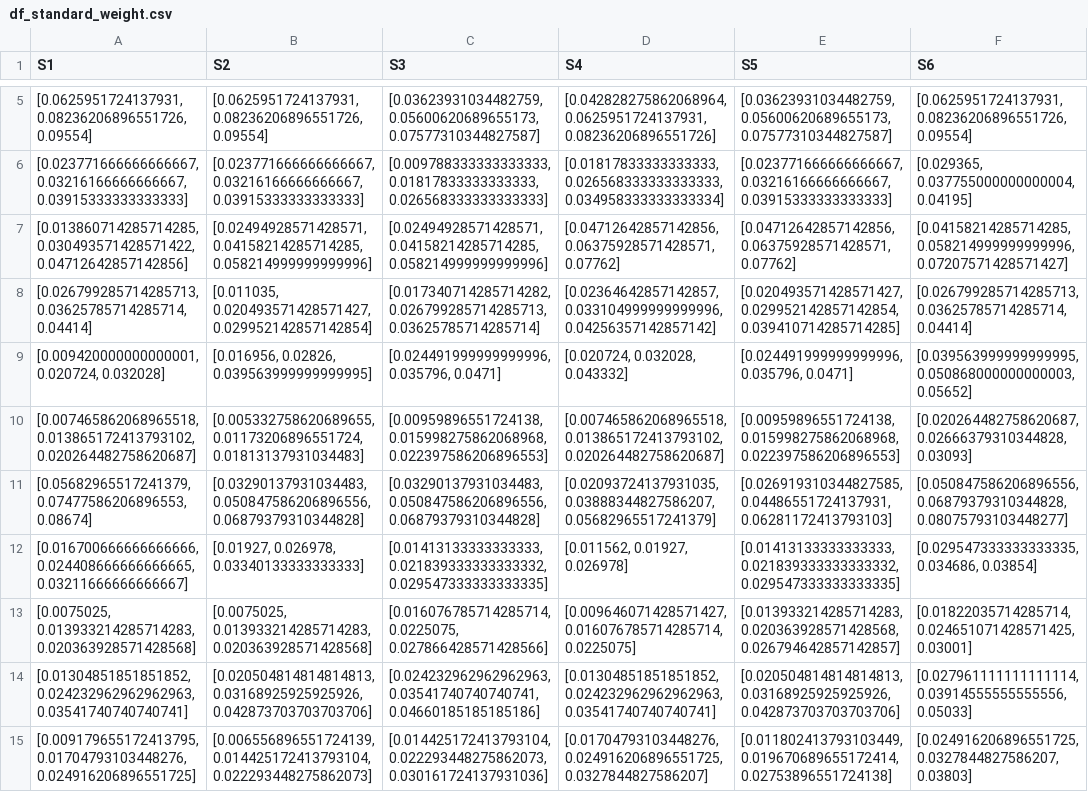
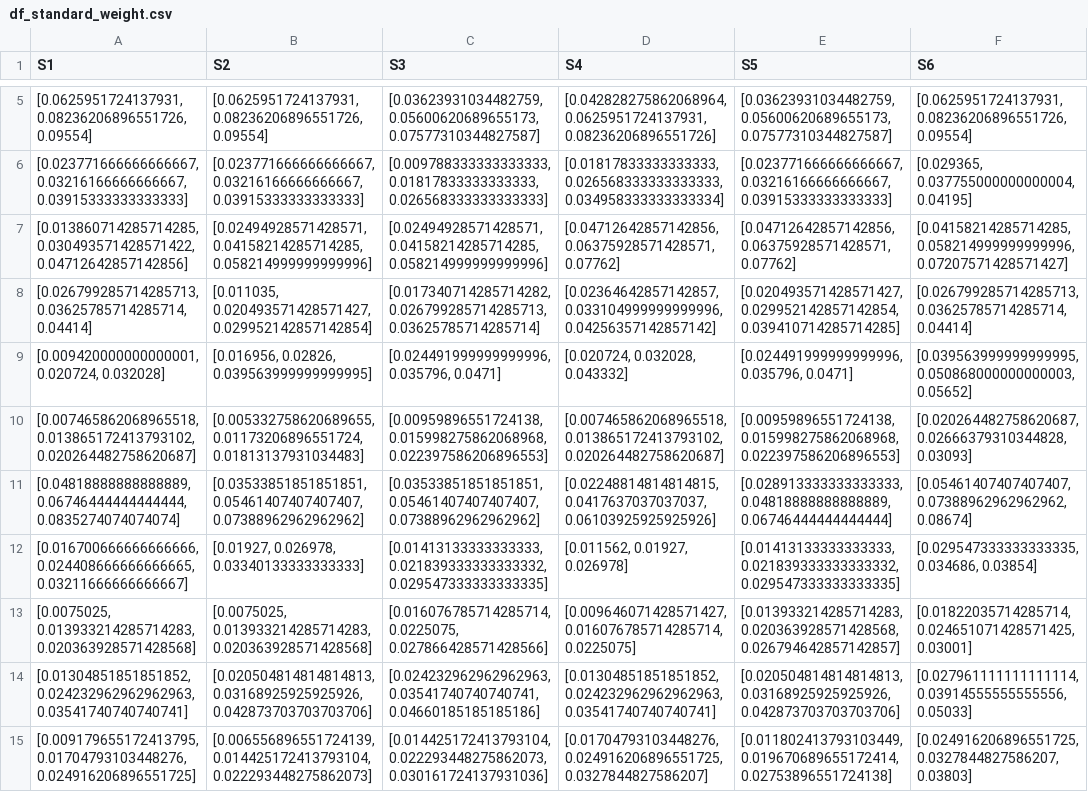
Before and after one commit to lcmd65/_modeling-fuzzy-anp-topsis, a CSV file: output/df_standard_weight.csv, drawn as a sheet; only a part is shown, gaps mark what is left out.

```diff
--- a/output/df_standard_weight.csv
+++ b/output/df_standard_weight.csv
@@ -10,3 +10,3 @@ S1,S2,S3,S4,S5,S6
 "[0.007465862068965518, 0.013865172413793102, 0.020264482758620687]","[0.005332758620689655, 0.01173206896551724, 0.01813137931034483]","[0.00959896551724138, 0.015998275862068968, 0.022397586206896553]","[0.007465862068965518, 0.013865172413793102, 0.020264482758620687]","[0.00959896551724138, 0.015998275862068968, 0.022397586206896553]","[0.020264482758620687, 0.02666379310344828, 0.03093]"
-"[0.05682965517241379, 0.07477586206896553, 0.08674]","[0.03290137931034483, 0.050847586206896556, 0.06879379310344828]","[0.03290137931034483, 0.050847586206896556, 0.06879379310344828]","[0.02093724137931035, 0.03888344827586207, 0.05682965517241379]","[0.026919310344827585, 0.04486551724137931, 0.06281172413793103]","[0.050847586206896556, 0.06879379310344828, 0.08075793103448277]"
+"[0.04818888888888889, 0.06746444444444444, 0.0835274074074074]","[0.03533851851851851, 0.05461407407407407, 0.07388962962962962]","[0.03533851851851851, 0.05461407407407407, 0.07388962962962962]","[0.02248814814814815, 0.0417637037037037, 0.06103925925925926]","[0.028913333333333333, 0.04818888888888889, 0.06746444444444444]","[0.05461407407407407, 0.07388962962962962, 0.08674]"
 "[0.016700666666666666, 0.024408666666666665, 0.03211666666666667]","[0.01927, 0.026978, 0.03340133333333333]","[0.01413133333333333, 0.021839333333333332, 0.029547333333333335]","[0.011562, 0.01927, 0.026978]","[0.01413133333333333, 0.021839333333333332, 0.029547333333333335]","[0.029547333333333335, 0.034686, 0.03854]"
```
Also changed, not shown: output/S-.csv, output/df_standard.csv, 7 other files.
